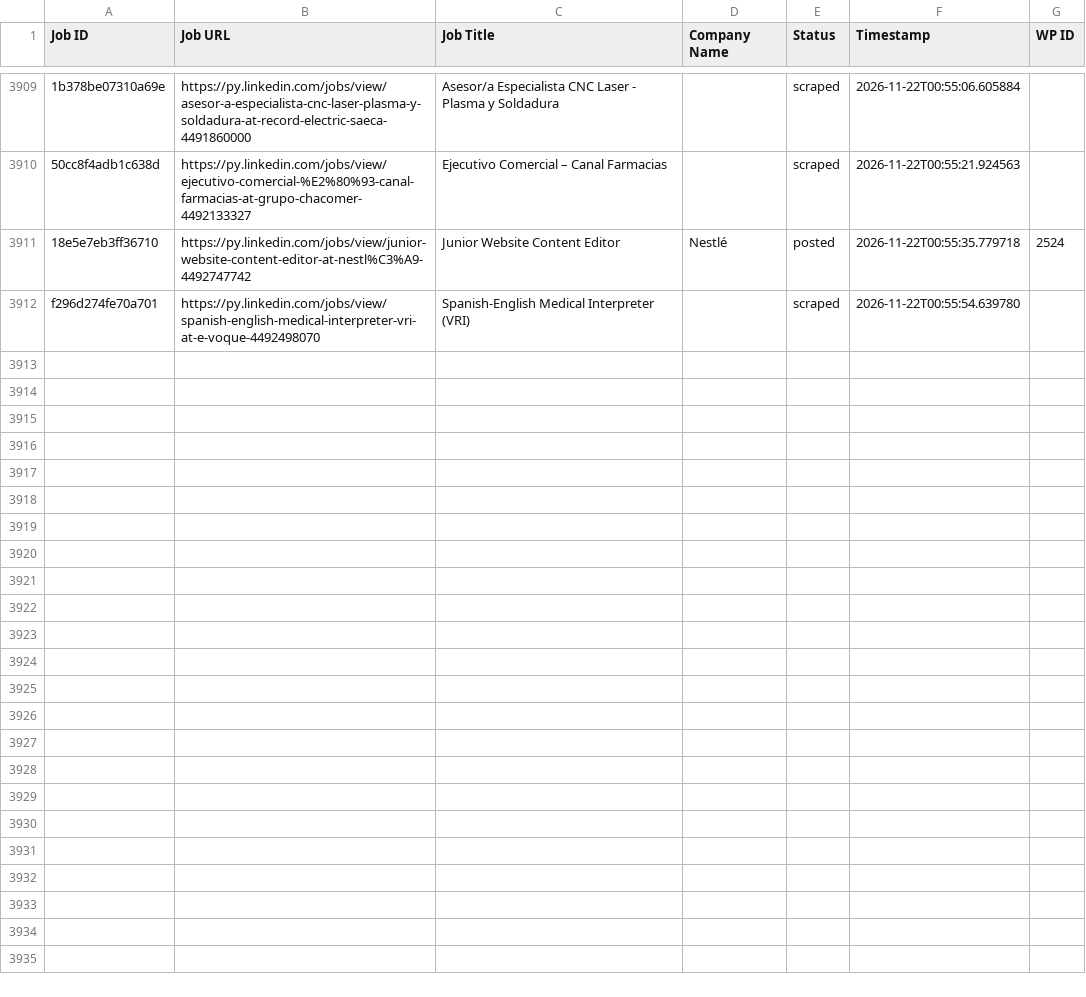
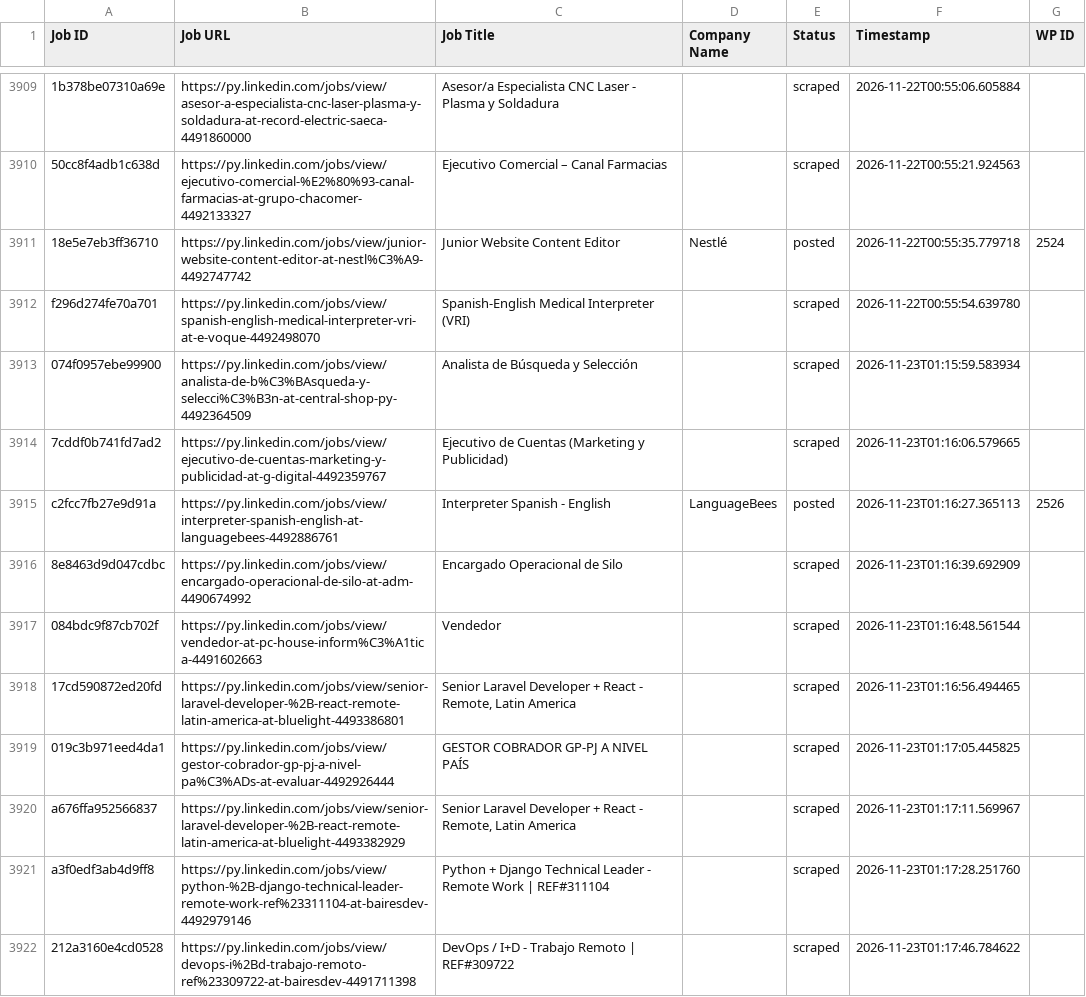
Before and after one commit to vindoky/py, a CSV file: processed_jobs.csv, drawn as a sheet; only a part is shown, gaps mark what is left out; the diff covers the shown part only; the diff names each change by its address in the sheet, - before the commit and + after, or states it on an @@ line.

```diff
--- a/processed_jobs.csv
+++ b/processed_jobs.csv
+row 3913: 074f0957ebe99900 | https://py.linkedin.com/jobs/view/analista-de-b%C3%BAsqueda-y-selecci%C3%B3n-at-central-shop-py-4492364509 | Analista de Búsqueda y Selección |  | scraped | 2026-11-23T01:15:59.583934
+row 3914: 7cddf0b741fd7ad2 | https://py.linkedin.com/jobs/view/ejecutivo-de-cuentas-marketing-y-publicidad-at-g-digital-4492359767 | Ejecutivo de Cuentas (Marketing y Publicidad) |  | scraped | 2026-11-23T01:16:06.579665
+row 3915: c2fcc7fb27e9d91a | https://py.linkedin.com/jobs/view/interpreter-spanish-english-at-languagebees-4492886761 | Interpreter Spanish - English | LanguageBees | posted | 2026-11-23T01:16:27.365113 | 2526
+row 3916: 8e8463d9d047cdbc | https://py.linkedin.com/jobs/view/encargado-operacional-de-silo-at-adm-4490674992 | Encargado Operacional de Silo |  | scraped | 2026-11-23T01:16:39.692909
+row 3917: 084bdc9f87cb702f | https://py.linkedin.com/jobs/view/vendedor-at-pc-house-inform%C3%A1tica-4491602663 | Vendedor |  | scraped | 2026-11-23T01:16:48.561544
+row 3918: 17cd590872ed20fd | https://py.linkedin.com/jobs/view/senior-laravel-developer-%2B-react-remote-latin-america-at-bluelight-4493386801 | Senior Laravel Developer + React - Remote, Latin America |  | scraped | 2026-11-23T01:16:56.494465
+row 3919: 019c3b971eed4da1 | https://py.linkedin.com/jobs/view/gestor-cobrador-gp-pj-a-nivel-pa%C3%ADs-at-evaluar-4492926444 | GESTOR COBRADOR GP-PJ A NIVEL PAÍS |  | scraped | 2026-11-23T01:17:05.445825
+row 3920: a676ffa952566837 | https://py.linkedin.com/jobs/view/senior-laravel-developer-%2B-react-remote-latin-america-at-bluelight-4493382929 | Senior Laravel Developer + React - Remote, Latin America |  | scraped | 2026-11-23T01:17:11.569967
+row 3921: a3f0edf3ab4d9ff8 | https://py.linkedin.com/jobs/view/python-%2B-django-technical-leader-remote-work-ref%23311104-at-bairesdev-4492979146 | Python + Django Technical Leader - Remote Work | REF#311104 |  | scraped | 2026-11-23T01:17:28.251760
+row 3922: 212a3160e4cd0528 | https://py.linkedin.com/jobs/view/devops-i%2Bd-trabajo-remoto-ref%23309722-at-bairesdev-4491711398 | DevOps / I+D - Trabajo Remoto | REF#309722 |  | scraped | 2026-11-23T01:17:46.784622
```
Also changed, not shown: 9 added rows elsewhere in this file.
